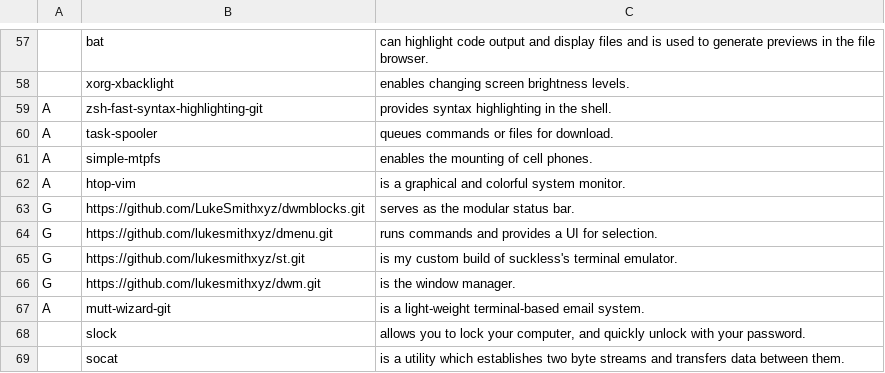
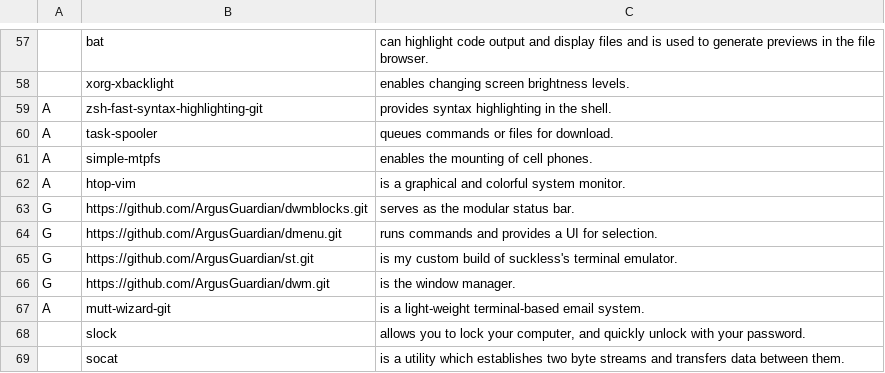
Before and after one commit to ArgusGuardian/LARBS, a CSV file: static/progs.csv, drawn as a sheet; only a part is shown, gaps mark what is left out.

Commit message:
changed the repo for suckless products

```diff
--- a/static/progs.csv
+++ b/static/progs.csv
@@ -62,6 +62,6 @@ A,simple-mtpfs,"enables the mounting of cell phones."
 A,htop-vim,"is a graphical and colorful system monitor."
-G,https://github.com/LukeSmithxyz/dwmblocks.git,"serves as the modular status bar."
-G,https://github.com/lukesmithxyz/dmenu.git,"runs commands and provides a UI for selection."
-G,https://github.com/lukesmithxyz/st.git,"is my custom build of suckless's terminal emulator."
-G,https://github.com/lukesmithxyz/dwm.git,"is the window manager."
+G,https://github.com/ArgusGuardian/dwmblocks.git,"serves as the modular status bar."
+G,https://github.com/ArgusGuardian/dmenu.git,"runs commands and provides a UI for selection."
+G,https://github.com/ArgusGuardian/st.git,"is my custom build of suckless's terminal emulator."
+G,https://github.com/ArgusGuardian/dwm.git,"is the window manager."
 A,mutt-wizard-git,"is a light-weight terminal-based email system."
```
